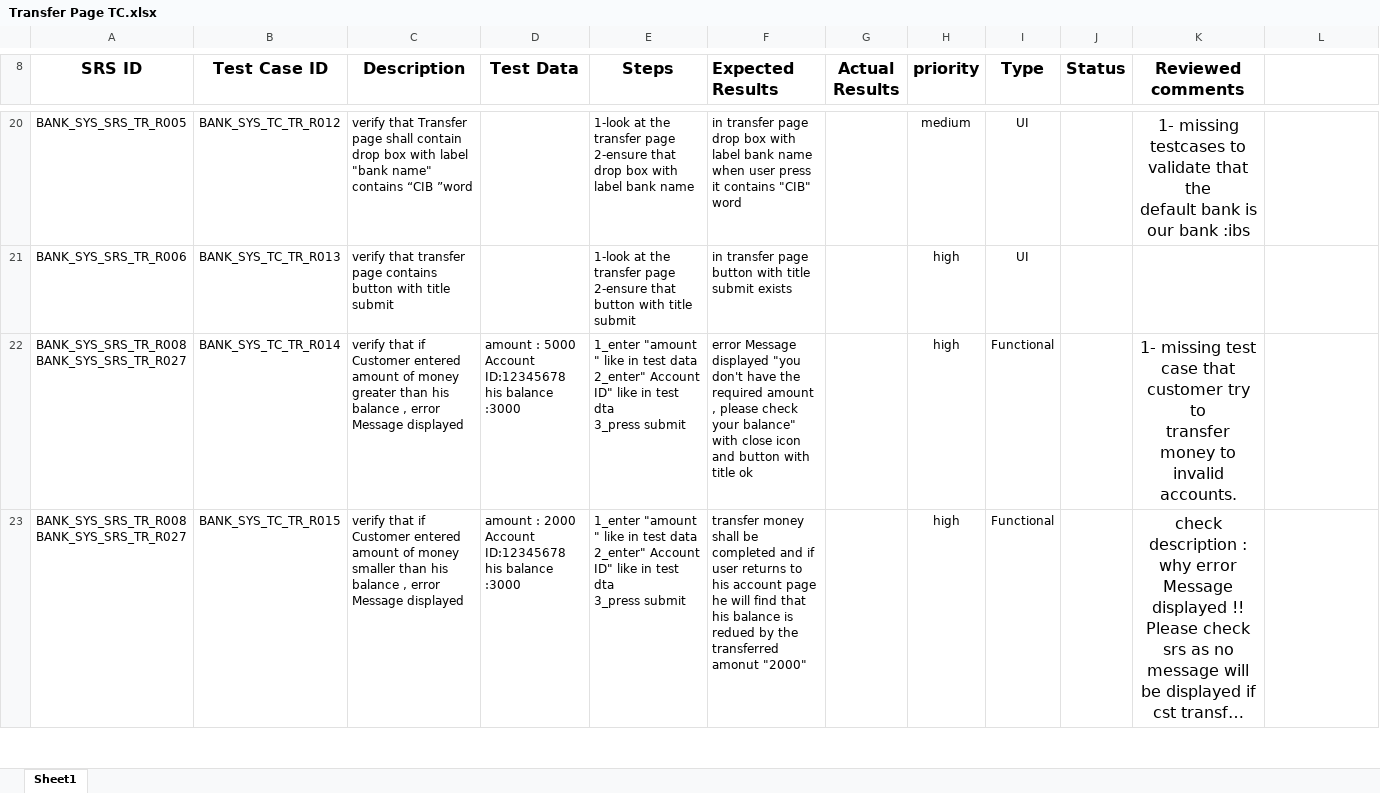
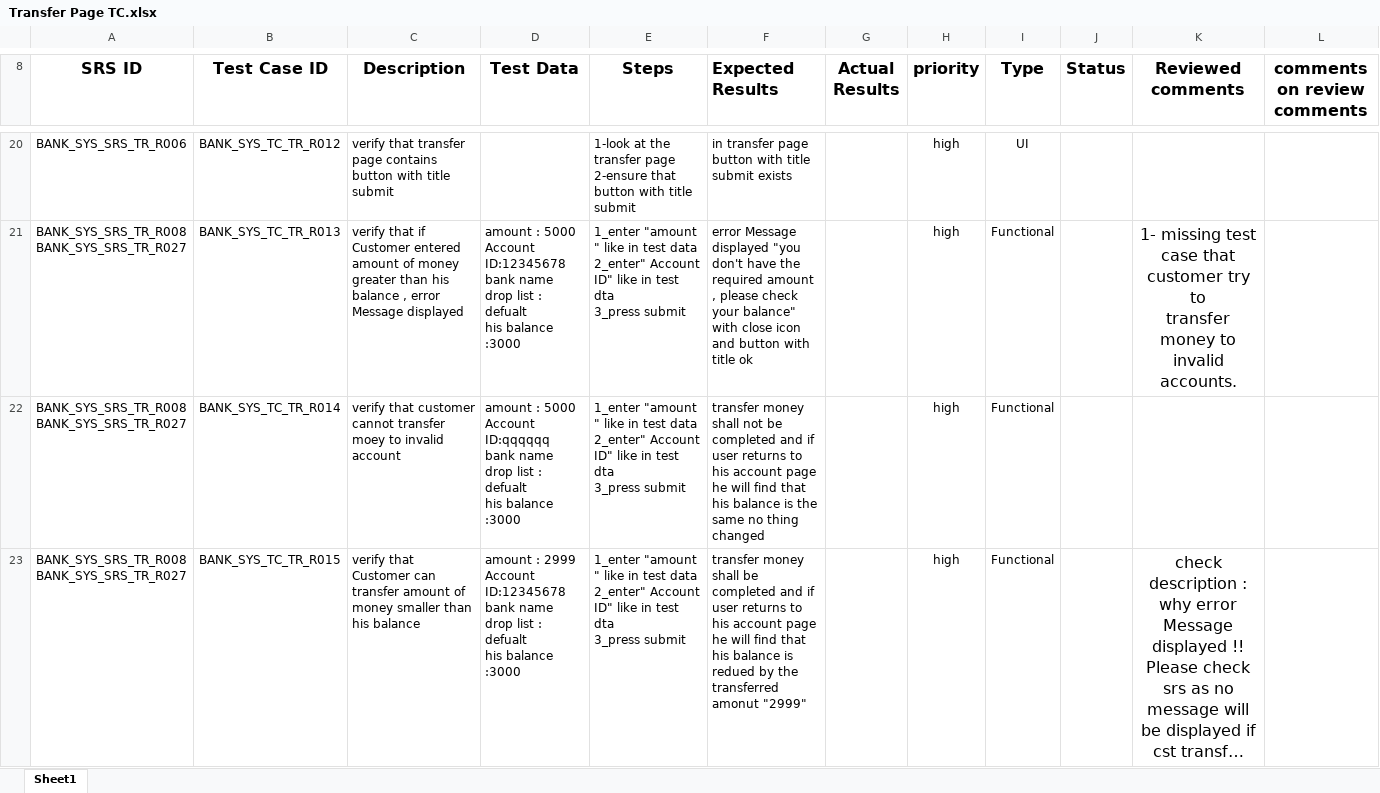
Before and after one commit to Salsabeelyf/Internet-Banking-System, an Excel workbook: Testing/Test Cases/Transfer Page TC.xlsx, sheet Sheet1, drawn as a sheet; only a part is shown, gaps mark what is left out; long unchanged cells end in …; values as stored, in another font and other column widths than the file's, no borders; ↵ is a line break in a cell; the diff covers the shown part only; the diff names each change by its address in the sheet, - before the commit and + after, or states it on an @@ line.

Commit message:
edited up on comment review
edited up on comment review

```diff
--- a/Testing/Test Cases/Transfer Page TC.xlsx (sheet Sheet1)
+++ b/Testing/Test Cases/Transfer Page TC.xlsx (sheet Sheet1)
-L8: (empty)
+L8: comments on review comments
-A20 (SRS ID): BANK_SYS_SRS_TR_R005
+A20 (SRS ID): BANK_SYS_SRS_TR_R006
-C20 (Description): verify that Transfer page shall contain drop box with label "bank name" contains “CIB ”word
+C20 (Description): verify that transfer page contains button with title submit
-E20 (Steps): …2-ensure that drop box with label bank name
+E20 (Steps): …2-ensure that button with title submit
-F20 (Expected Results): …transfer page drop box with label bank name when user press it contains "CIB" word
+F20 (Expected Results): …transfer page button with title submit exists
-H20 (priority): medium
+H20 (priority): high
-K20 (Reviewed comments): 1- missing testcases to validate that the ↵ default bank is our bank :ibs
+K20 (Reviewed comments): (empty)
-A21 (SRS ID): BANK_SYS_SRS_TR_R006
+A21 (SRS ID): BANK_SYS_SRS_TR_R008 ↵ BANK_SYS_SRS_TR_R027
-C21 (Description): verify that transfer page contains button with title submit
+C21 (Description): verify that if Customer entered amount of money greater than his balance , error Message displayed
-D21 (Test Data): (empty)
+D21 (Test Data): amount : 5000 ↵ Account ID:12345678 ↵ bank name drop list : defualt ↵ his balance :3000
-E21 (Steps): 1-look at the transfer page ↵ 2-ensure that button with title submit
+E21 (Steps): 1_enter "amount " like in test data ↵ 2_enter" Account ID" like in test dta ↵ 3_press submit
-F21 (Expected Results): in transfer page button with title submit exists
+F21 (Expected Results): error Message displayed "you don't have the required amount , please check your balance" with close icon and button with title ok
-I21 (Type): UI
+I21 (Type): Functional
-K21 (Reviewed comments): (empty)
+K21 (Reviewed comments): 1- missing test case that customer try to ↵ transfer money to invalid accounts.
-C22 (Description): verify that if Customer entered amount of money greater than his balance , error Message displayed
+C22 (Description): verify that customer cannot transfer moey to invalid account
-D22 (Test Data): …5000 ↵ Account ID:12345678 ↵ his balance…
+D22 (Test Data): …5000 ↵ Account ID:qqqqqq ↵ bank name drop list : defualt ↵ his balance…
-F22 (Expected Results): error Message displayed "you don't have the required amount , please check your balance" with close icon and button with title ok
+F22 (Expected Results): transfer money shall not be completed and if user returns to his account page he will find that his balance is the same no thing changed
-K22 (Reviewed comments): 1- missing test case that customer try to ↵ transfer money to invalid accounts.
+K22 (Reviewed comments): (empty)
-C23 (Description): verify that if Customer entered amount of money smaller than his balance , error Message displayed
+C23 (Description): verify that Customer can transfer amount of money smaller than his balance
-D23 (Test Data): amount : 2000 ↵ Account ID:12345678 ↵ his balance…
+D23 (Test Data): amount : 2999 ↵ Account ID:12345678 ↵ bank name drop list : defualt ↵ his balance…
-F23 (Expected Results): …transferred amonut "2000"
+F23 (Expected Results): …transferred amonut "2999"
```
Also changed, not shown: 3 added rows and 170 edited cells elsewhere in this sheet.
